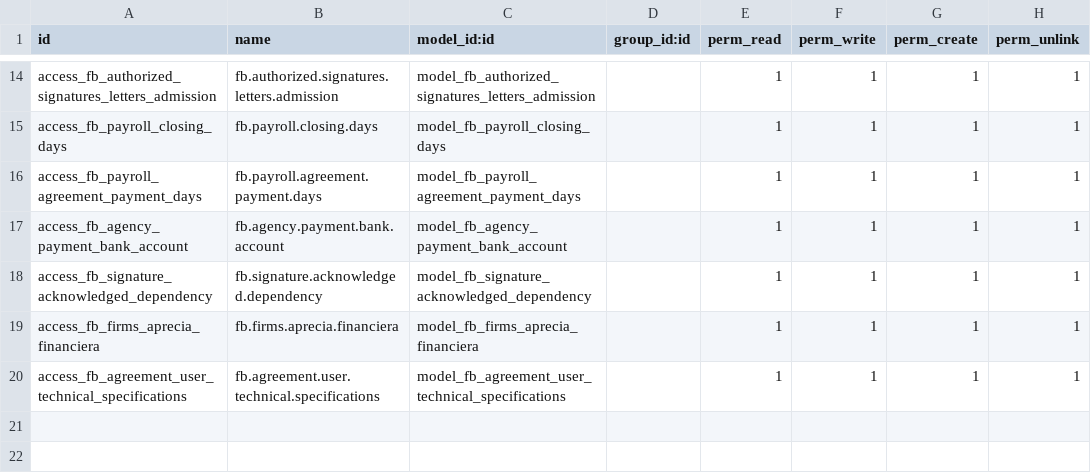
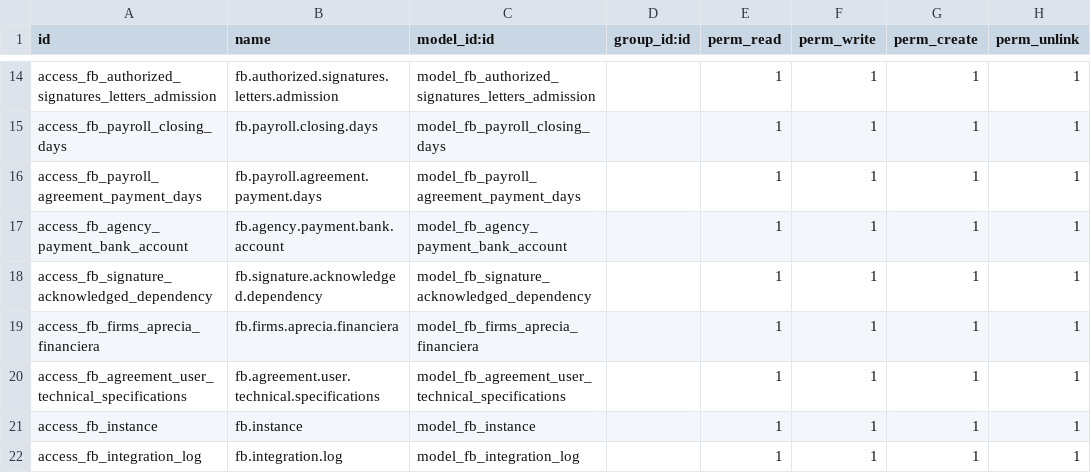
Before and after one commit to eltantillo/fuentebuena, a CSV file: fb_agreements/security/ir.model.access.csv, drawn as a sheet; only a part is shown, gaps mark what is left out; the diff names each change by its address in the sheet, - before the commit and + after, or states it on an @@ line.

```diff
--- a/fb_agreements/security/ir.model.access.csv
+++ b/fb_agreements/security/ir.model.access.csv
+row 21: access_fb_instance | fb.instance | model_fb_instance |  | 1 | 1 | 1 | 1
+row 22: access_fb_integration_log | fb.integration.log | model_fb_integration_log |  | 1 | 1 | 1 | 1
```
Also changed, not shown: 15 other files.
